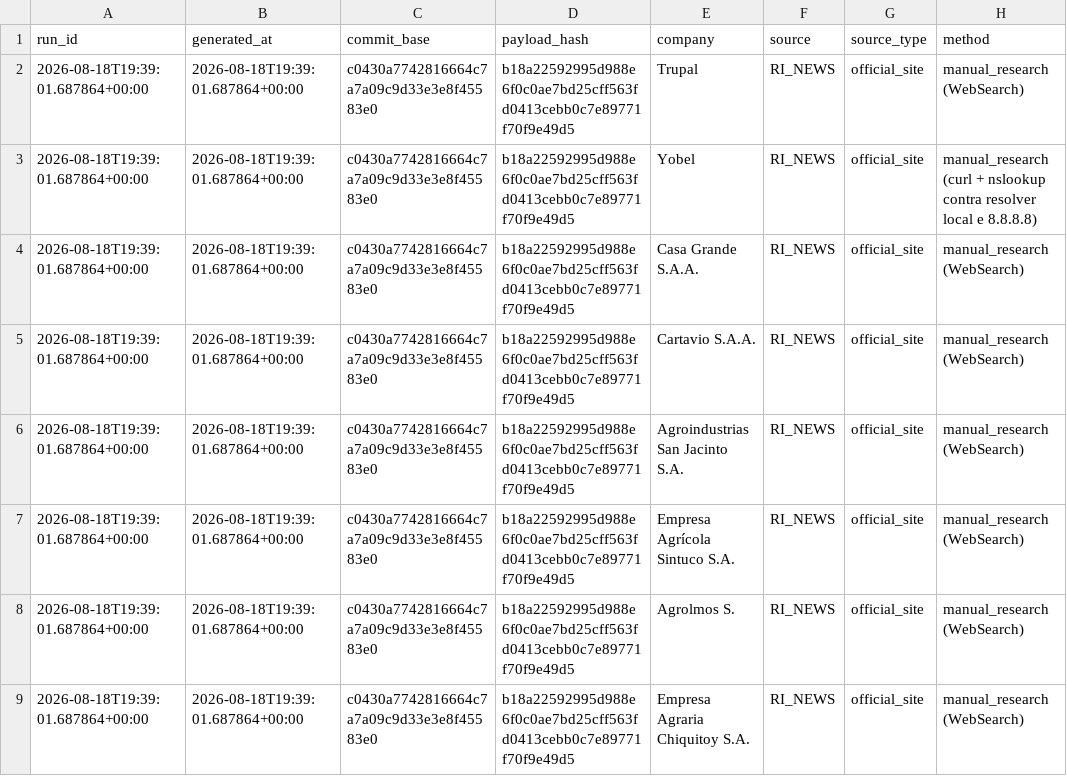
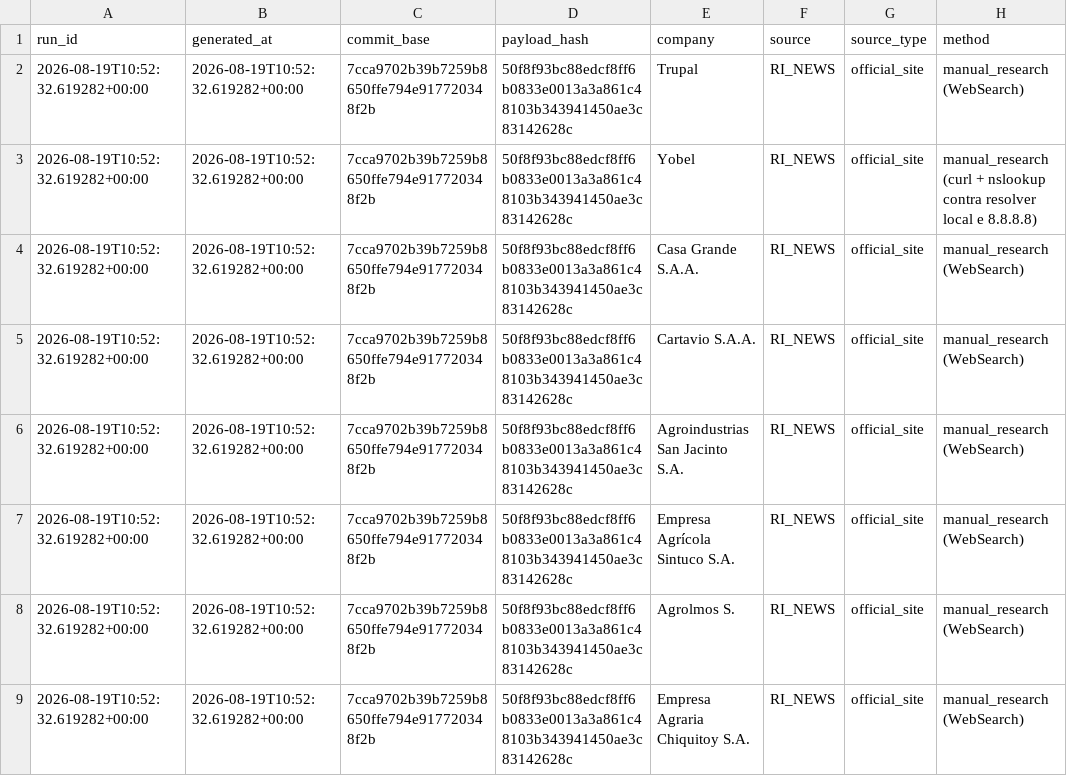
Before and after one commit to GutoCastro12/Dashboard-noticias, a CSV file: out_coverage_diagnosis/falhas_de_coleta.csv, drawn as a sheet; only a part is shown; the diff names each change by its address in the sheet, - before the commit and + after, or states it on an @@ line.

```diff
--- a/out_coverage_diagnosis/falhas_de_coleta.csv
+++ b/out_coverage_diagnosis/falhas_de_coleta.csv
-A2:A9 (run_id): 2026-08-18T19:39:01.687864+00:00
+A2:A9 (run_id): 2026-08-19T10:52:32.619282+00:00
-B2:B9 (generated_at): 2026-08-18T19:39:01.687864+00:00
+B2:B9 (generated_at): 2026-08-19T10:52:32.619282+00:00
-C2:C9 (commit_base): c0430a7742816664c7a7a09c9d33e3e8f45583e0
+C2:C9 (commit_base): 7cca9702b39b7259b8650ffe794e917720348f2b
-D2:D9 (payload_hash): b18a22592995d988e6f0c0ae7bd25cff563fd0413cebb0c7e89771f70f9e49d5
+D2:D9 (payload_hash): 50f8f93bc88edcf8ff6b0833e0013a3a861c48103b343941450ae3c83142628c
```
Also changed, not shown: out_coverage_diagnosis/auditoria_cobertura_emissores.csv, out_coverage_diagnosis/auditoria_cobertura_fontes.csv, 14 other files.
